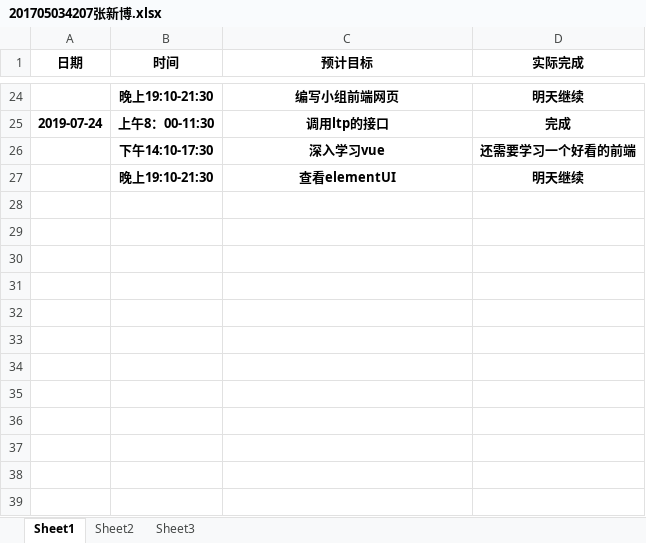
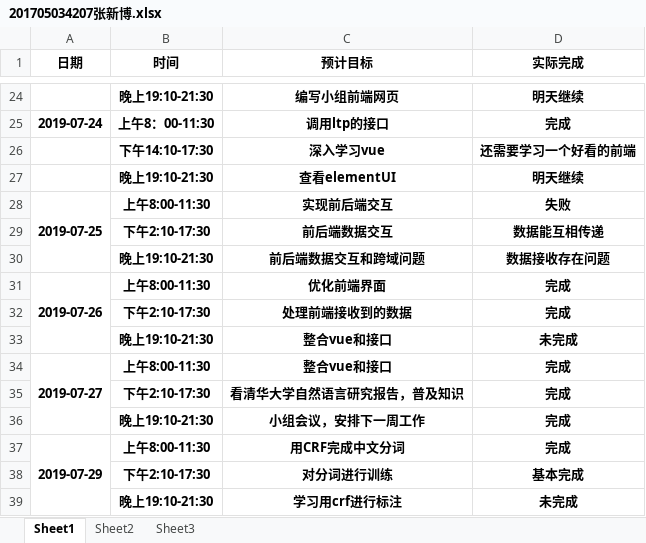
Before and after one commit to dependent-analysis/DPanalysis, an Excel workbook: doc/log/201705034207张新博.xlsx, sheet Sheet1, drawn as a sheet; only a part is shown, gaps mark what is left out; values as stored, in another font and other column widths than the file's, no borders; the diff names each change by its address in the sheet, - before the commit and + after, or states it on an @@ line.

```diff
--- a/doc/log/201705034207张新博.xlsx (sheet Sheet1)
+++ b/doc/log/201705034207张新博.xlsx (sheet Sheet1)
+row 28: 2019-07-25 | 上午8:00-11:30 | 实现前后端交互 | 失败
+row 29:  | 下午2:10-17:30 | 前后端数据交互 | 数据能互相传递
+row 30:  | 晚上19:10-21:30 | 前后端数据交互和跨域问题 | 数据接收存在问题
+row 31: 2019-07-26 | 上午8:00-11:30 | 优化前端界面 | 完成
+row 32:  | 下午2:10-17:30 | 处理前端接收到的数据 | 完成
+row 33:  | 晚上19:10-21:30 | 整合vue和接口 | 未完成
+row 34: 2019-07-27 | 上午8:00-11:30 | 整合vue和接口 | 完成
+row 35:  | 下午2:10-17:30 | 看清华大学自然语言研究报告，普及知识 | 完成
+row 36:  | 晚上19:10-21:30 | 小组会议，安排下一周工作 | 完成
+row 37: 2019-07-29 | 上午8:00-11:30 | 用CRF完成中文分词 | 完成
+row 38:  | 下午2:10-17:30 | 对分词进行训练 | 基本完成
+row 39:  | 晚上19:10-21:30 | 学习用crf进行标注 | 未完成
```
Also changed, not shown: doc/log/张志毅小组日志整合表.xlsx.
